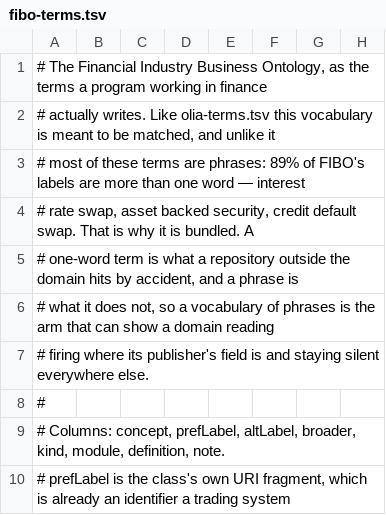
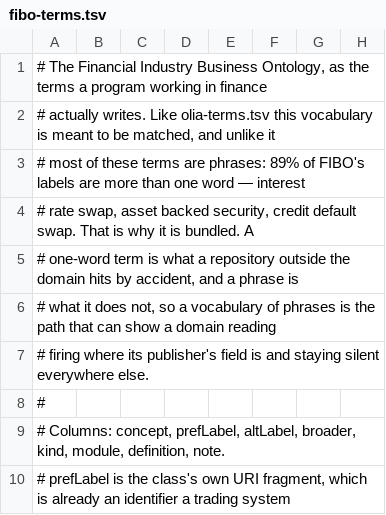
Before and after one commit to fiftiesHousewife/Semantic, a TSV file: lexicon/src/main/resources/fibo-terms.tsv, drawn as a sheet; only a part is shown.

```diff
--- a/lexicon/src/main/resources/fibo-terms.tsv
+++ b/lexicon/src/main/resources/fibo-terms.tsv
@@ -5,3 +5,3 @@
 # one-word term is what a repository outside the domain hits by accident, and a phrase is
-# what it does not, so a vocabulary of phrases is the arm that can show a domain reading
+# what it does not, so a vocabulary of phrases is the path that can show a domain reading
 # firing where its publisher's field is and staying silent everywhere else.
```
Also changed, not shown: 12 other files.
